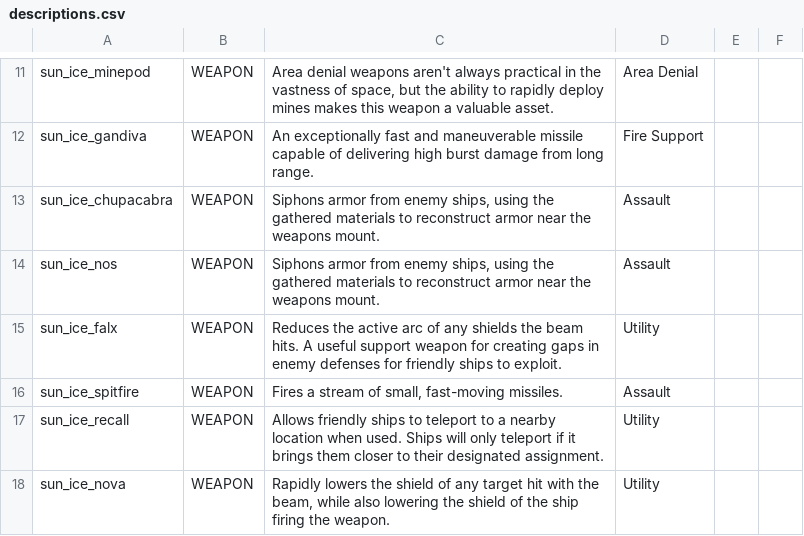
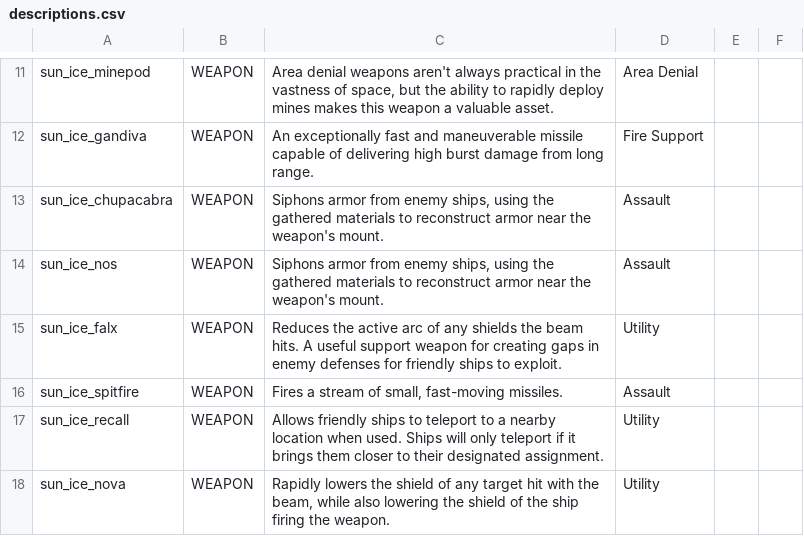
Before and after one commit to NateNBJ/IdoneusCitadelExiles, a CSV file: data/strings/descriptions.csv, drawn as a sheet; only a part is shown, gaps mark what is left out.

```diff
--- a/data/strings/descriptions.csv
+++ b/data/strings/descriptions.csv
@@ -12,4 +12,4 @@ sun_ice_minepod,WEAPON,"Area denial weapons aren't always practical in the vastn
 sun_ice_gandiva,WEAPON,An exceptionally fast and maneuverable missile capable of delivering high burst damage from long range.,Fire Support,,
-sun_ice_chupacabra,WEAPON,"Siphons armor from enemy ships, using the gathered materials to reconstruct armor near the weapons mount. ",Assault,,
-sun_ice_nos,WEAPON,"Siphons armor from enemy ships, using the gathered materials to reconstruct armor near the weapons mount. ",Assault,,
+sun_ice_chupacabra,WEAPON,"Siphons armor from enemy ships, using the gathered materials to reconstruct armor near the weapon's mount. ",Assault,,
+sun_ice_nos,WEAPON,"Siphons armor from enemy ships, using the gathered materials to reconstruct armor near the weapon's mount. ",Assault,,
 sun_ice_falx,WEAPON,Reduces the active arc of any shields the beam hits. A useful support weapon for creating gaps in enemy defenses for friendly ships to exploit.,Utility,,
```
Also changed, not shown: data/hulls/ship_data.csv, data/weapons/weapon_data.csv, 29 other files.
